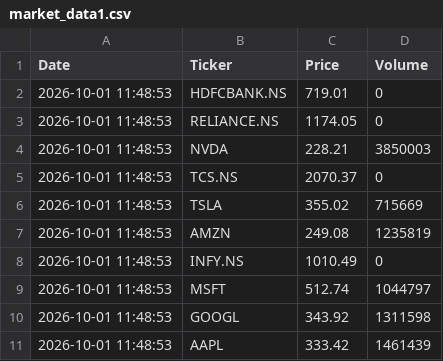
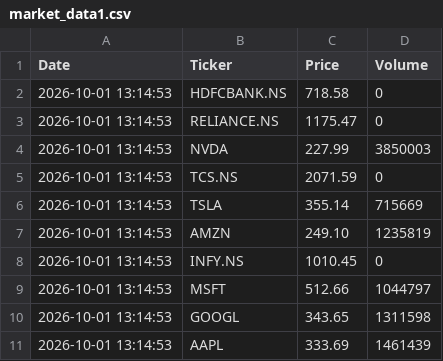
Before and after one commit to shaurya212121/TradeVerse, a CSV file: backend/data/market_data1.csv, drawn as a sheet.

```diff
--- a/backend/data/market_data1.csv
+++ b/backend/data/market_data1.csv
@@ -1,11 +1,11 @@
 Date,Ticker,Price,Volume
-2026-10-01 11:48:53,HDFCBANK.NS,719.01,0
-2026-10-01 11:48:53,RELIANCE.NS,1174.05,0
-2026-10-01 11:48:53,NVDA,228.21,3850003
-2026-10-01 11:48:53,TCS.NS,2070.37,0
-2026-10-01 11:48:53,TSLA,355.02,715669
-2026-10-01 11:48:53,AMZN,249.08,1235819
-2026-10-01 11:48:53,INFY.NS,1010.49,0
-2026-10-01 11:48:53,MSFT,512.74,1044797
-2026-10-01 11:48:53,GOOGL,343.92,1311598
-2026-10-01 11:48:53,AAPL,333.42,1461439
+2026-10-01 13:14:53,HDFCBANK.NS,718.58,0
+2026-10-01 13:14:53,RELIANCE.NS,1175.47,0
+2026-10-01 13:14:53,NVDA,227.99,3850003
+2026-10-01 13:14:53,TCS.NS,2071.59,0
+2026-10-01 13:14:53,TSLA,355.14,715669
+2026-10-01 13:14:53,AMZN,249.10,1235819
+2026-10-01 13:14:53,INFY.NS,1010.45,0
+2026-10-01 13:14:53,MSFT,512.66,1044797
+2026-10-01 13:14:53,GOOGL,343.65,1311598
+2026-10-01 13:14:53,AAPL,333.69,1461439
```
Also changed, not shown: 3 other files.
